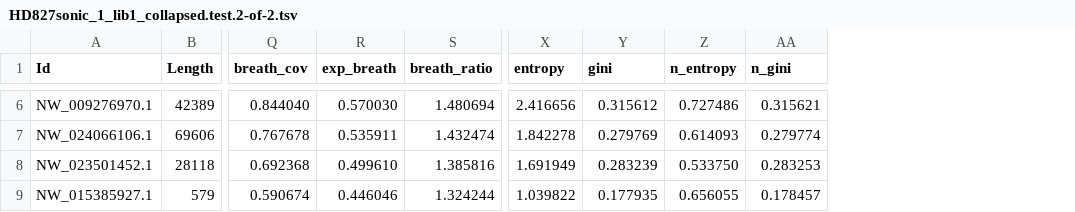
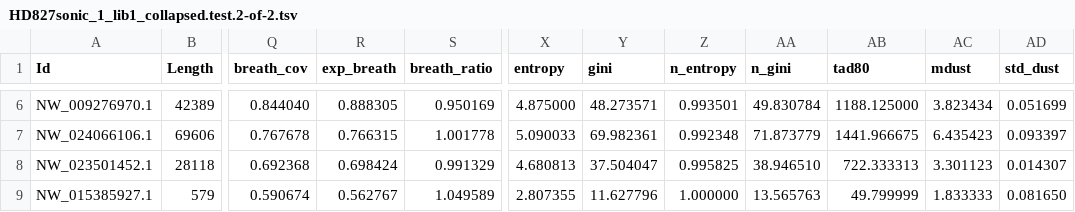
Before and after one commit to GeoGenetics/ngs-taxon, a TSV file: examples/HD827sonic.none/.tests/unit/shard_unicorn/expected/stats/shards/unicorn/HD827sonic_1_lib1_collapsed.test.2-of-2.tsv, drawn as a sheet; only a part is shown, gaps mark what is left out; the diff covers the shown part only; the diff names each change by its address in the sheet, - before the commit and + after, or states it on an @@ line.

```diff
--- a/examples/HD827sonic.none/.tests/unit/shard_unicorn/expected/stats/shards/unicorn/HD827sonic_1_lib1_collapsed.test.2-of-2.tsv
+++ b/examples/HD827sonic.none/.tests/unit/shard_unicorn/expected/stats/shards/unicorn/HD827sonic_1_lib1_collapsed.test.2-of-2.tsv
+column AB (tad80), rows 6-9: 1188.125000 | 1441.966675 | 722.333313 | 49.799999
+column AC (mdust), rows 6-9: 3.823434 | 6.435423 | 3.301123 | 1.833333
+column AD (std_dust), rows 6-9: 0.051699 | 0.093397 | 0.014307 | 0.081650
-R6 (exp_breath): 0.570030
+R6 (exp_breath): 0.888305
-S6 (breath_ratio): 1.480694
+S6 (breath_ratio): 0.950169
-X6 (entropy): 2.416656
+X6 (entropy): 4.875000
-Y6 (gini): 0.315612
+Y6 (gini): 48.273571
-Z6 (n_entropy): 0.727486
+Z6 (n_entropy): 0.993501
-AA6 (n_gini): 0.315621
+AA6 (n_gini): 49.830784
-R7 (exp_breath): 0.535911
+R7 (exp_breath): 0.766315
-S7 (breath_ratio): 1.432474
+S7 (breath_ratio): 1.001778
-X7 (entropy): 1.842278
+X7 (entropy): 5.090033
-Y7 (gini): 0.279769
+Y7 (gini): 69.982361
-Z7 (n_entropy): 0.614093
+Z7 (n_entropy): 0.992348
-AA7 (n_gini): 0.279774
+AA7 (n_gini): 71.873779
-R8 (exp_breath): 0.499610
+R8 (exp_breath): 0.698424
-S8 (breath_ratio): 1.385816
+S8 (breath_ratio): 0.991329
-X8 (entropy): 1.691949
+X8 (entropy): 4.680813
-Y8 (gini): 0.283239
+Y8 (gini): 37.504047
-Z8 (n_entropy): 0.533750
+Z8 (n_entropy): 0.995825
-AA8 (n_gini): 0.283253
+AA8 (n_gini): 38.946510
-R9 (exp_breath): 0.446046
+R9 (exp_breath): 0.562767
-S9 (breath_ratio): 1.324244
+S9 (breath_ratio): 1.049589
-X9 (entropy): 1.039822
+X9 (entropy): 2.807355
-Y9 (gini): 0.177935
+Y9 (gini): 11.627796
-Z9 (n_entropy): 0.656055
+Z9 (n_entropy): 1.000000
-AA9 (n_gini): 0.178457
+AA9 (n_gini): 13.565763
```
Also changed, not shown: 24 edited cells elsewhere in this file, examples/HD827sonic.all/.tests/unit/shard_unicorn/expected/stats/shards/unicorn/HD827sonic_1_lib1_collapsed.test.1-of-2.tsv, 26 other files.
